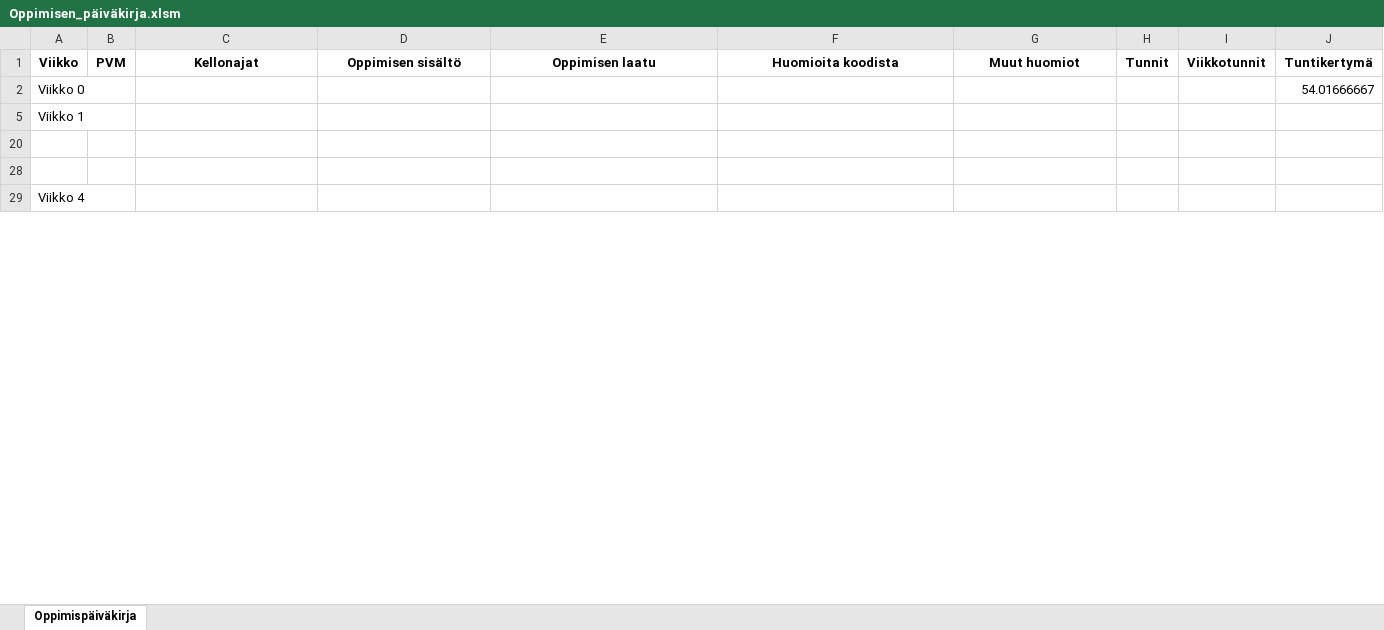
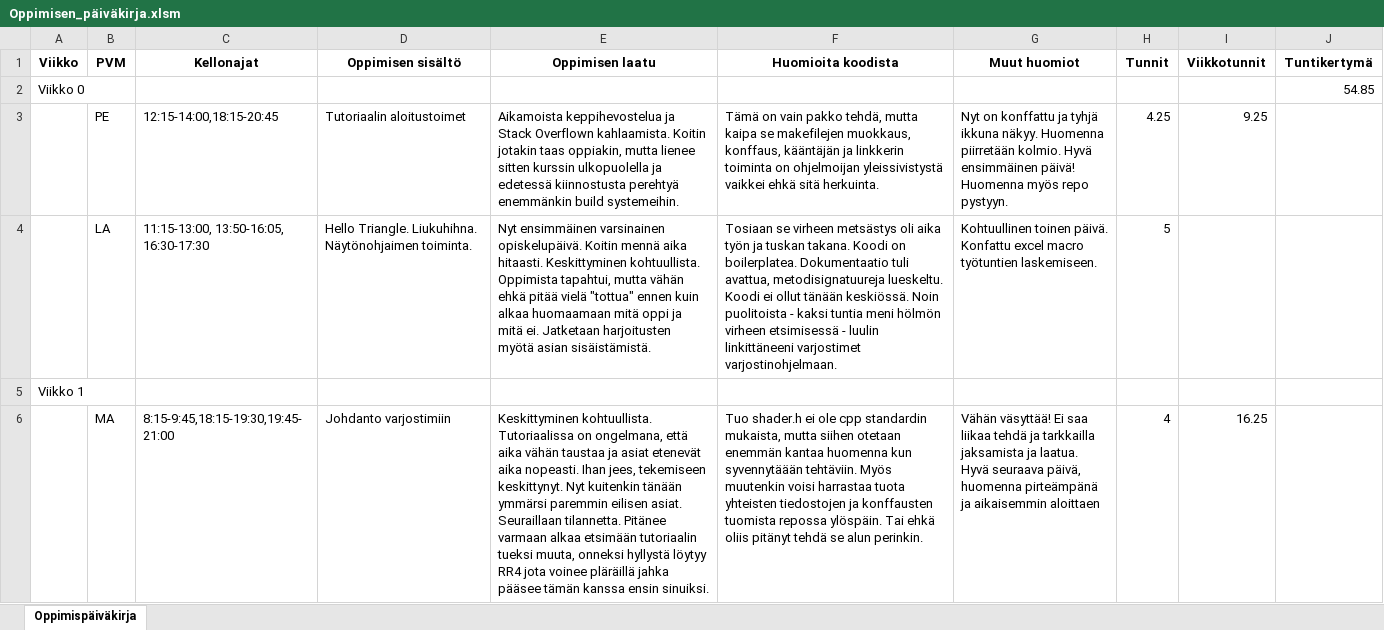
Before and after one commit to ven-gnz/OGL, an Excel workbook: Oppimisen_päiväkirja.xlsm, sheet Oppimispäiväkirja, drawn as a sheet; only a part is shown; the shorter side is filled out with more unchanged rows; values as stored, in another font and other column widths than the file's, no borders; the diff covers the shown part only; the diff names each change by its address in the sheet, - before the commit and + after, or states it on an @@ line.

Commit message:
learning diary

```diff
--- a/Oppimisen_päiväkirja.xlsm (sheet Oppimispäiväkirja)
+++ b/Oppimisen_päiväkirja.xlsm (sheet Oppimispäiväkirja)
-J2 (Tuntikertymä): 54.01666667
+J2 (Tuntikertymä): 54.85
@@ row 3 unhidden:  | PE | 12:15-14:00,18:15-20:45 | Tutoriaalin aloitustoimet | Aikamoista keppihevostelua ja Stack Overflown kahlaamista. Koitin jotakin taas oppiakin, mutta lienee sitten kurssin ulkopuolella ja edetessä kiinnostusta perehtyä enemmänkin build systemeihin. | Tämä on vain pakko tehdä, mutta kaipa se makefilejen muokkaus, konffaus, kääntäjän ja linkkerin toiminta on ohjelmoijan yleissivistystä vaikkei ehkä sitä herkuinta. | Nyt on konffattu ja tyhjä ikkuna näkyy. Huomenna piirretään kolmio. Hyvä ensimmäinen päivä! Huomenna myös repo pystyyn. | 4.25 | 9.25 @@
@@ row 4 unhidden:  | LA | 11:15-13:00, 13:50-16:05, 16:30-17:30 | Hello Triangle. Liukuhihna. Näytönohjaimen toiminta. | Nyt ensimmäinen varsinainen opiskelupäivä. Koitin mennä aika hitaasti. Keskittyminen kohtuullista. Oppimista tapahtui, mutta vähän ehkä pitää vielä "tottua" ennen kuin alkaa huomaamaan mitä oppi ja mitä ei. Jatketaan harjoitusten myötä asian sisäistämistä. | Tosiaan se virheen metsästys oli aika työn ja tuskan takana. Koodi on boilerplatea. Dokumentaatio tuli avattua, metodisignatuureja lueskeltu. Koodi ei ollut tänään keskiössä. Noin puolitoista - kaksi tuntia meni hölmön virheen etsimisessä - luulin linkittäneeni varjostimet varjostinohjelmaan. | Kohtuullinen toinen päivä. Konfattu excel macro työtuntien laskemiseen. | 5 @@
@@ row 6 unhidden:  | MA | 8:15-9:45,18:15-19:30,19:45-21:00 | Johdanto varjostimiin | Keskittyminen kohtuullista. Tutoriaalissa on ongelmana, että aika vähän taustaa ja asiat etenevät aika nopeasti. Ihan jees, tekemiseen keskittynyt. Nyt kuitenkin tänään ymmärsi paremmin eilisen asiat. Seuraillaan tilannetta. Pitänee varmaan alkaa etsimään tutoriaalin tueksi muuta, onneksi hyllystä löytyy RR4 jota voinee pläräillä jahka pääsee tämän kanssa ensin sinuiksi. | Tuo shader.h ei ole cpp standardin mukaista, mutta siihen otetaan enemmän kantaa huomenna kun syvennytäään tehtäviin. Myös muutenkin voisi harrastaa tuota yhteisten tiedostojen ja konffausten tuomista repossa ylöspäin. Tai ehkä oliis pitänyt tehdä se alun perinkin. | Vähän väsyttää! Ei saa liikaa tehdä ja tarkkailla jaksamista ja laatua. Hyvä seuraava päivä, huomenna pirteämpänä ja aikaisemmin aloittaen | 4 | 16.25 @@
```
Also changed, not shown: 1 added row, 1 moved row, 19 hidden or unhidden rows and 3 edited cells elsewhere in this sheet.
